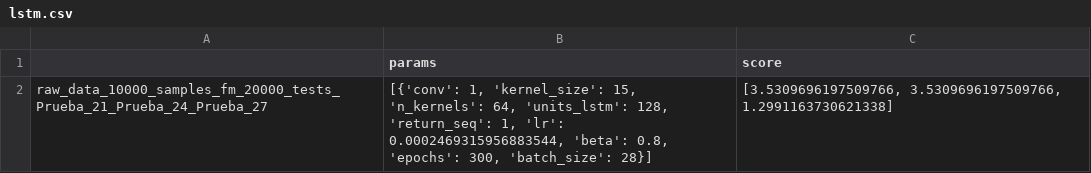
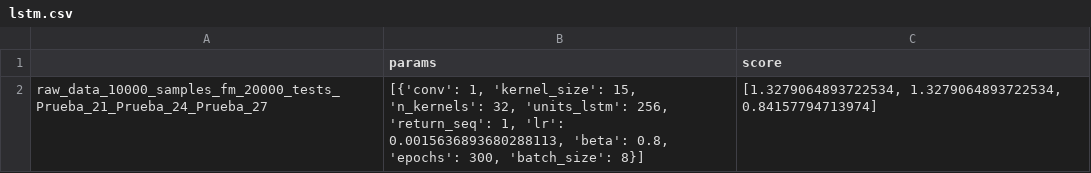
Before and after one commit to gsdpi/MLforInvertedFedMotors, a CSV file: Results/Params/lstm.csv, drawn as a sheet.

```diff
--- a/Results/Params/lstm.csv
+++ b/Results/Params/lstm.csv
@@ -1,2 +1,2 @@
 ,params,score
-raw_data_10000_samples_fm_20000_tests_Prueba_21_Prueba_24_Prueba_27,"[{'conv': 1, 'kernel_size': 15, 'n_kernels': 64, 'units_lstm': 128, 'return_seq': 1, 'lr': 0.0002469315956883544, 'beta': 0.8, 'epochs': 300, 'batch_size': 28}]","[3.5309696197509766, 3.5309696197509766, 1.2991163730621338]"
+raw_data_10000_samples_fm_20000_tests_Prueba_21_Prueba_24_Prueba_27,"[{'conv': 1, 'kernel_size': 15, 'n_kernels': 32, 'units_lstm': 256, 'return_seq': 1, 'lr': 0.0015636893680288113, 'beta': 0.8, 'epochs': 300, 'batch_size': 8}]","[1.3279064893722534, 1.3279064893722534, 0.84157794713974]"
```
Also changed, not shown: Results/Params/esn.csv, Results/Params/grid_searchCNN.csv, 13 other files.
